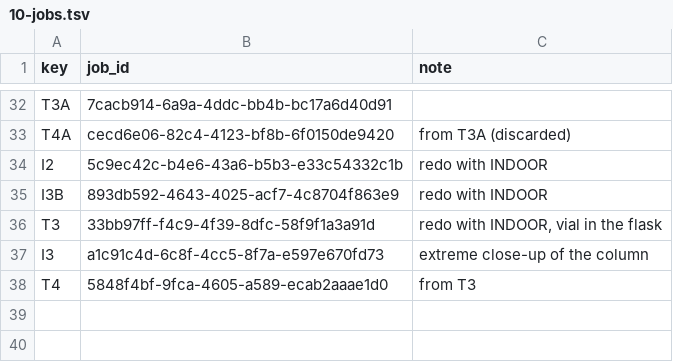
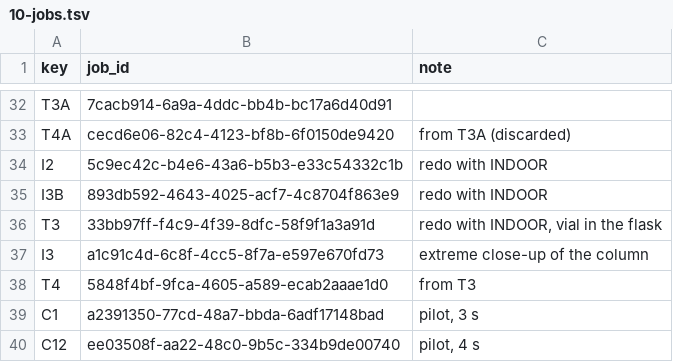
Before and after one commit to AliKandaz/short-form-video-memory, a TSV file: pipeline/10-jobs.tsv, drawn as a sheet; only a part is shown, gaps mark what is left out.

```diff
--- a/pipeline/10-jobs.tsv
+++ b/pipeline/10-jobs.tsv
@@ -38 +38,3 @@ I3	a1c91c4d-6c8f-4cc5-8f7a-e597e670fd73	extreme close-up of the column
 T4	5848f4bf-9fca-4605-a589-ecab2aaae1d0	from T3
+C1	a2391350-77cd-48a7-bbda-6adf17148bad	pilot, 3 s
+C12	ee03508f-aa22-48c0-9b5c-334b9de00740	pilot, 4 s
```
Also changed, not shown: 1 other file.
